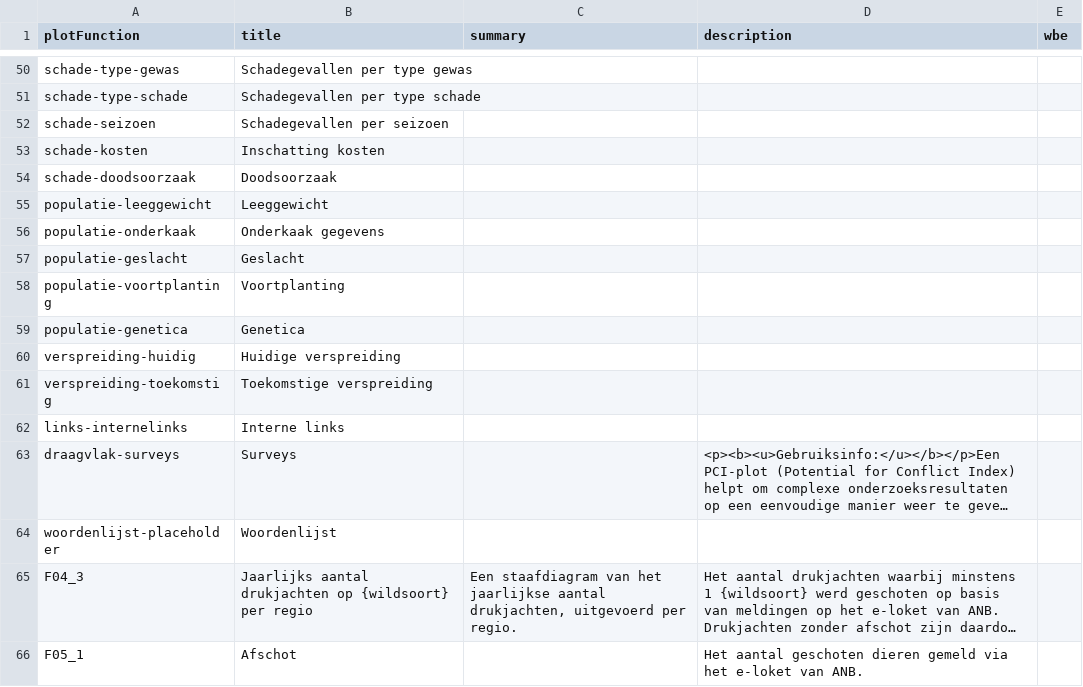
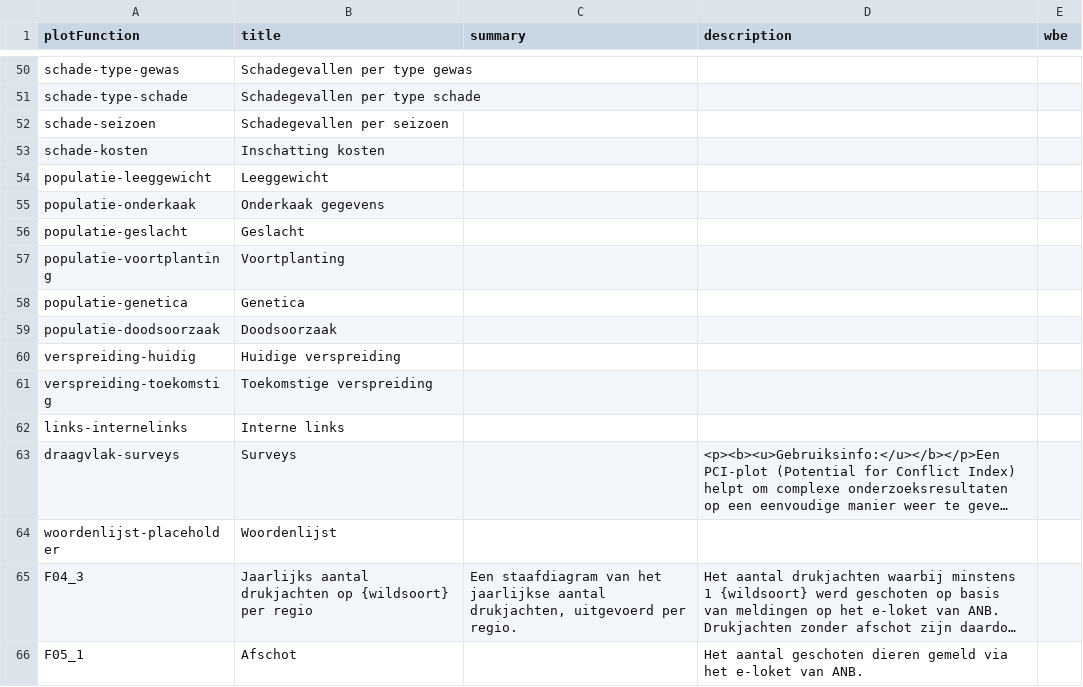
Before and after one commit to inbo/reporting-rshiny-grofwildjacht, a CSV file: reporting-grofwild/inst/extdata/uiText.csv, drawn as a sheet; only a part is shown, gaps mark what is left out; long unchanged cells end in ….

Commit message:
Move doodsoorzaak from schade to populatie

```diff
--- a/reporting-grofwild/inst/extdata/uiText.csv
+++ b/reporting-grofwild/inst/extdata/uiText.csv
@@ -161,3 +161,2 @@
 "schade-kosten";"Inschatting kosten";"";"";""
-"schade-doodsoorzaak";"Doodsoorzaak";"";"";""
 "populatie-leeggewicht";"Leeggewicht";"";"";""
@@ -167,2 +166,3 @@
 "populatie-genetica";"Genetica";"";"";""
+"populatie-doodsoorzaak";"Doodsoorzaak";"";"";""
 "verspreiding-huidig";"Huidige verspreiding";"";"";""
```
Also changed, not shown: 4 other files.
